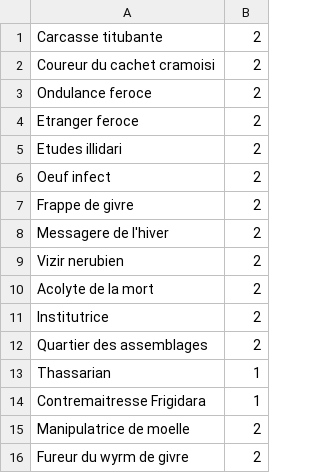
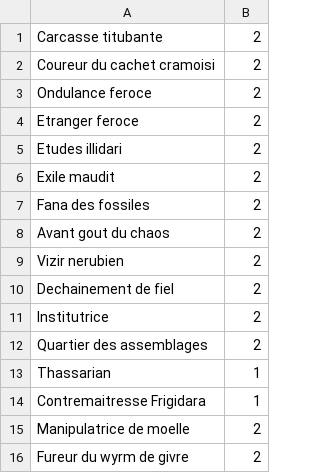
Before and after one commit to KamionBen/Frenchstone, a CSV file: decks/test_dh.csv, drawn as a sheet.

```diff
--- a/decks/test_dh.csv
+++ b/decks/test_dh.csv
@@ -5,7 +5,7 @@ Etranger feroce;2
 Etudes illidari;2
-Oeuf infect;2
-Frappe de givre;2
-Messagere de l'hiver;2
+Exile maudit;2
+Fana des fossiles;2
+Avant gout du chaos;2
 Vizir nerubien;2
-Acolyte de la mort;2
+Dechainement de fiel;2
 Institutrice;2
```
Also changed, not shown: decks/dk_sang.csv, 5 other files.
